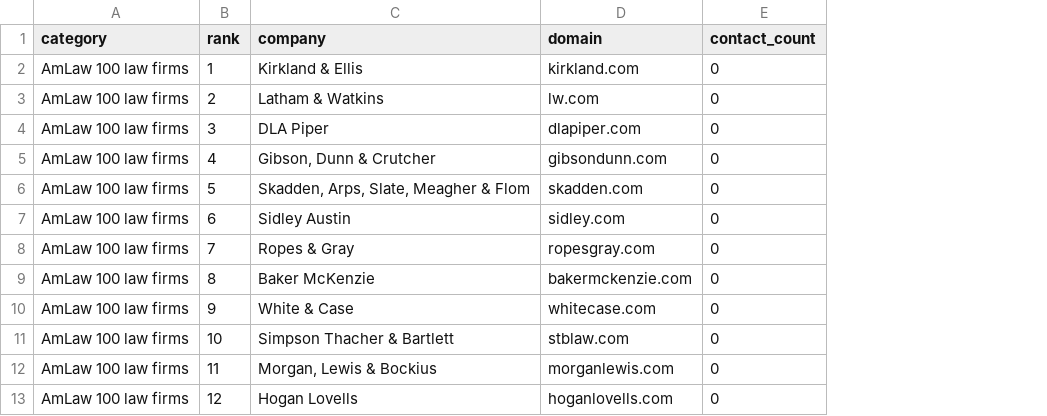
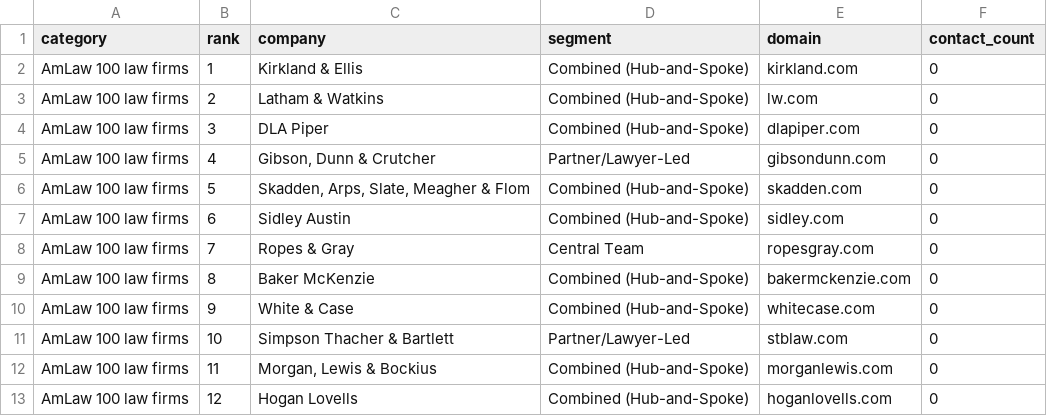
Before and after one commit to cpun077/lead-data-engine, a CSV file: data/companies/amlaw.csv, drawn as a sheet; only a part is shown; the diff names each change by its address in the sheet, - before the commit and + after, or states it on an @@ line.

```diff
--- a/data/companies/amlaw.csv
+++ b/data/companies/amlaw.csv
+column D (segment), rows 2-13: Combined (Hub-and-Spoke) | Combined (Hub-and-Spoke) | Combined (Hub-and-Spoke) | Partner/Lawyer-Led | Combined (Hub-and-Spoke) | Combined (Hub-and-Spoke) | Central Team | Combined (Hub-and-Spoke) | Combined (Hub-and-Spoke) | Partner/Lawyer-Led | Combined (Hub-and-Spoke) | Combined (Hub-and-Spoke)
```
Also changed, not shown: data/companies/accounting.csv, data/companies/business_insurance.csv, 10 other files.
